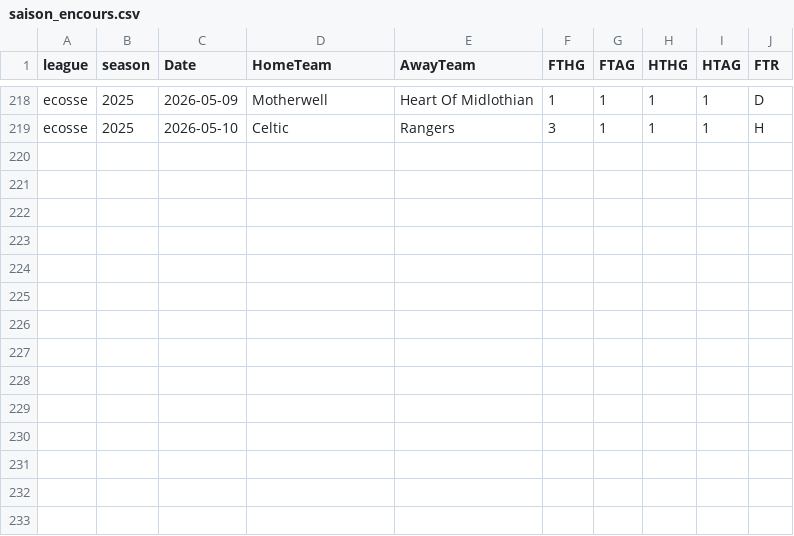
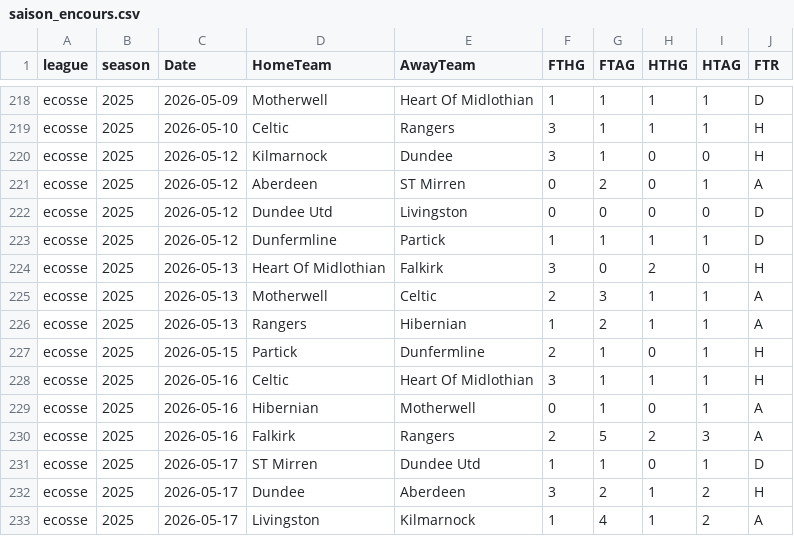
Before and after one commit to bobbobunda01/betsmat_goal_modele, a CSV file: data/ecosse/saison_encours.csv, drawn as a sheet; only a part is shown, gaps mark what is left out; the diff names each change by its address in the sheet, - before the commit and + after, or states it on an @@ line.

```diff
--- a/data/ecosse/saison_encours.csv
+++ b/data/ecosse/saison_encours.csv
+row 220: ecosse | 2025 | 2026-05-12 | Kilmarnock | Dundee | 3 | 1 | 0 | 0 | H
+row 221: ecosse | 2025 | 2026-05-12 | Aberdeen | ST Mirren | 0 | 2 | 0 | 1 | A
+row 222: ecosse | 2025 | 2026-05-12 | Dundee Utd | Livingston | 0 | 0 | 0 | 0 | D
+row 223: ecosse | 2025 | 2026-05-12 | Dunfermline | Partick | 1 | 1 | 1 | 1 | D
+row 224: ecosse | 2025 | 2026-05-13 | Heart Of Midlothian | Falkirk | 3 | 0 | 2 | 0 | H
+row 225: ecosse | 2025 | 2026-05-13 | Motherwell | Celtic | 2 | 3 | 1 | 1 | A
+row 226: ecosse | 2025 | 2026-05-13 | Rangers | Hibernian | 1 | 2 | 1 | 1 | A
+row 227: ecosse | 2025 | 2026-05-15 | Partick | Dunfermline | 2 | 1 | 0 | 1 | H
+row 228: ecosse | 2025 | 2026-05-16 | Celtic | Heart Of Midlothian | 3 | 1 | 1 | 1 | H
+row 229: ecosse | 2025 | 2026-05-16 | Hibernian | Motherwell | 0 | 1 | 0 | 1 | A
+row 230: ecosse | 2025 | 2026-05-16 | Falkirk | Rangers | 2 | 5 | 2 | 3 | A
+row 231: ecosse | 2025 | 2026-05-17 | ST Mirren | Dundee Utd | 1 | 1 | 0 | 1 | D
+row 232: ecosse | 2025 | 2026-05-17 | Dundee | Aberdeen | 3 | 2 | 1 | 2 | H
+row 233: ecosse | 2025 | 2026-05-17 | Livingston | Kilmarnock | 1 | 4 | 1 | 2 | A
```
Also changed, not shown: data/egypte/saison_encours.csv, data/grece/saison_encours.csv, 18 other files.
